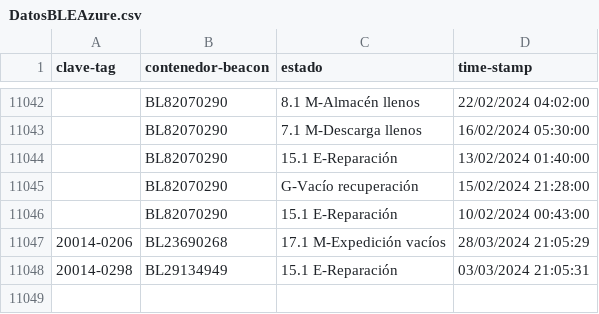
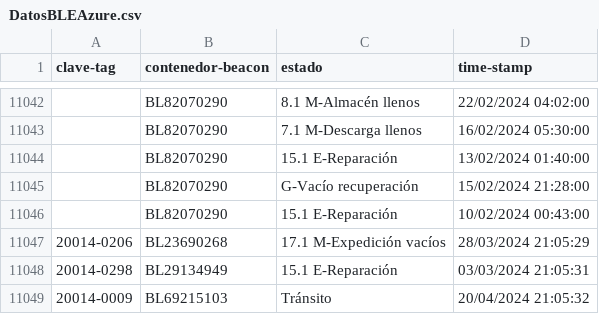
Before and after one commit to JavierNavaridasM/SmartContainerAUTO, a CSV file: DatosBLEAzure.csv, drawn as a sheet; only a part is shown, gaps mark what is left out.

```diff
--- a/DatosBLEAzure.csv
+++ b/DatosBLEAzure.csv
@@ -11048 +11048,2 @@ clave-tag,contenedor-beacon,estado,time-stamp
 20014-0298,BL29134949,15.1 E-Reparación,03/03/2024 21:05:31
+20014-0009,BL69215103,Tránsito,20/04/2024 21:05:32
```
Also changed, not shown: 1 other file.
